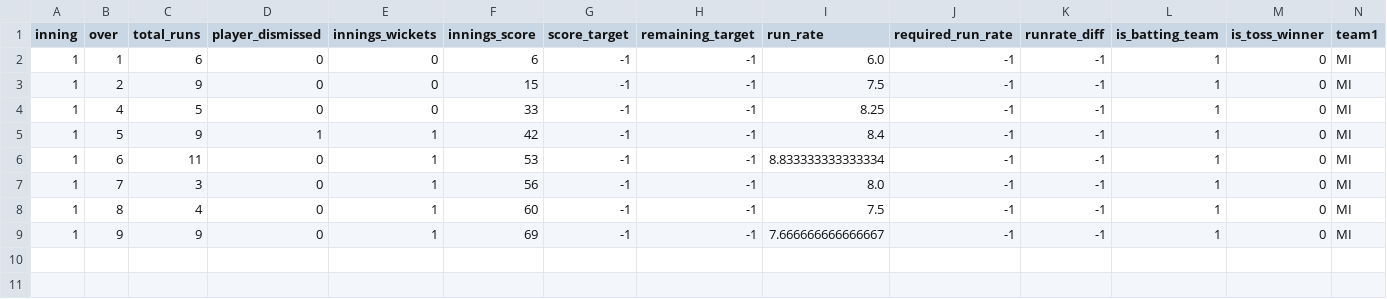
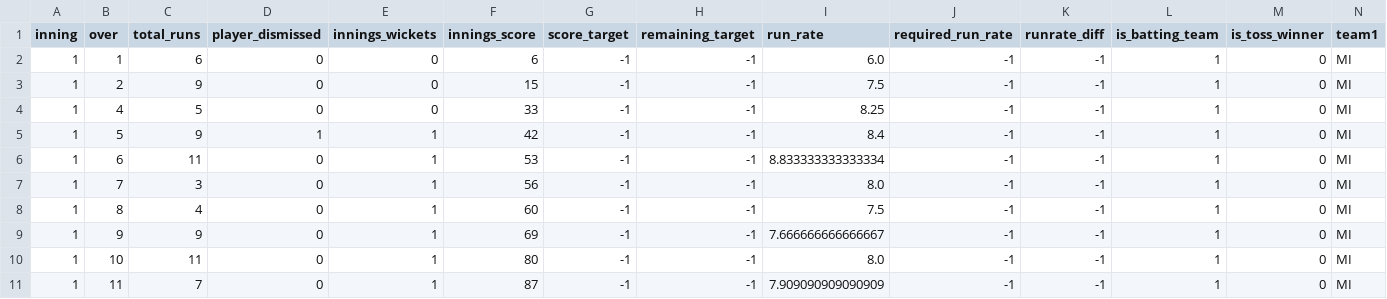
Before and after one commit to kiranbabu2/Jarvis, a CSV file: data/1359499.csv, drawn as a sheet; only a part is shown; rows hold the shown columns only; the diff names each change by its address in the sheet, - before the commit and + after, or states it on an @@ line.

Commit message:
more tests

```diff
--- a/data/1359499.csv
+++ b/data/1359499.csv
+row 10: 1 | 10 | 11 | 0 | 1 | 80 | -1 | -1 | 8.0 | -1 | -1 | 1 | 0 | MI
+row 11: 1 | 11 | 7 | 0 | 1 | 87 | -1 | -1 | 7.909090909090909 | -1 | -1 | 1 | 0 | MI
```
